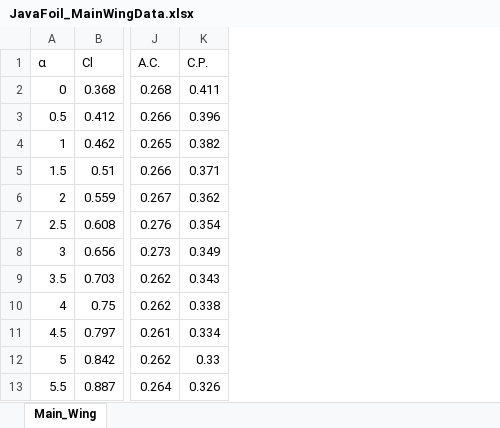
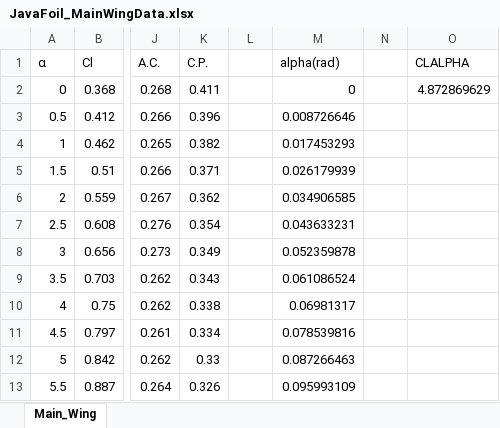
Before and after one commit to skilling62/SVN_Test, an Excel workbook: SpaceFLight/JavaFoil_MainWingData.xlsx, sheet Main_Wing, drawn as a sheet; only a part is shown, gaps mark what is left out; values as stored, in another font and other column widths than the file's, no borders; the diff names each change by its address in the sheet, - before the commit and + after, or states it on an @@ line.

```diff
--- a/SpaceFLight/JavaFoil_MainWingData.xlsx (sheet Main_Wing)
+++ b/SpaceFLight/JavaFoil_MainWingData.xlsx (sheet Main_Wing)
+column L, empty
+column M (alpha(rad)), rows 2-13: 0 | 0.008726646 | 0.017453293 | 0.026179939 | 0.034906585 | 0.043633231 | 0.052359878 | 0.061086524 | 0.06981317 | 0.078539816 | 0.087266463 | 0.095993109
+column N, empty
+column O (CLALPHA), row 2: 4.872869629
```
Also changed, not shown: SpaceFLight/Cal_JavaFoil.xlsx, 1 other file.
